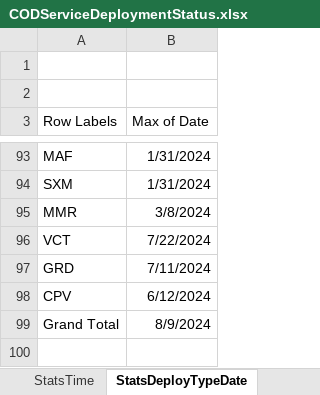
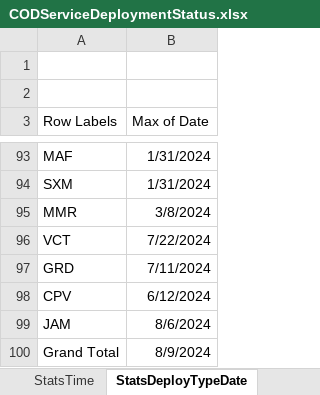
Before and after one commit to UGA-ITOSHumanitarianGIS/mapservicedoc, an Excel workbook: Data/CODServiceDeploymentStatus.xlsx, sheet StatsDeployTypeDate, drawn as a sheet; only a part is shown, gaps mark what is left out; values as stored, in another font and other column widths than the file's, no borders; the diff names each change by its address in the sheet, - before the commit and + after, or states it on an @@ line.

Commit message:
Update CODServiceDeploymentStatus.xlsx
Names

```diff
--- a/Data/CODServiceDeploymentStatus.xlsx (sheet StatsDeployTypeDate)
+++ b/Data/CODServiceDeploymentStatus.xlsx (sheet StatsDeployTypeDate)
+row 99: JAM | 8/6/2024
```
Also changed, not shown: sheet Service Deployment History, sheet StatsTime.
